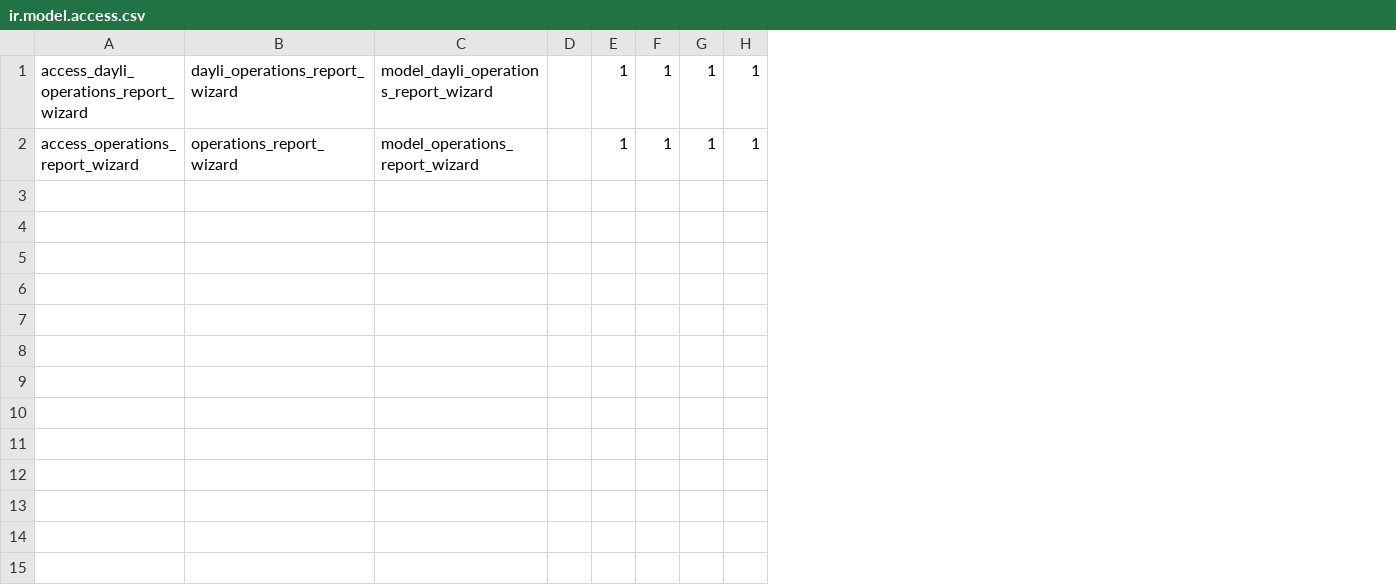
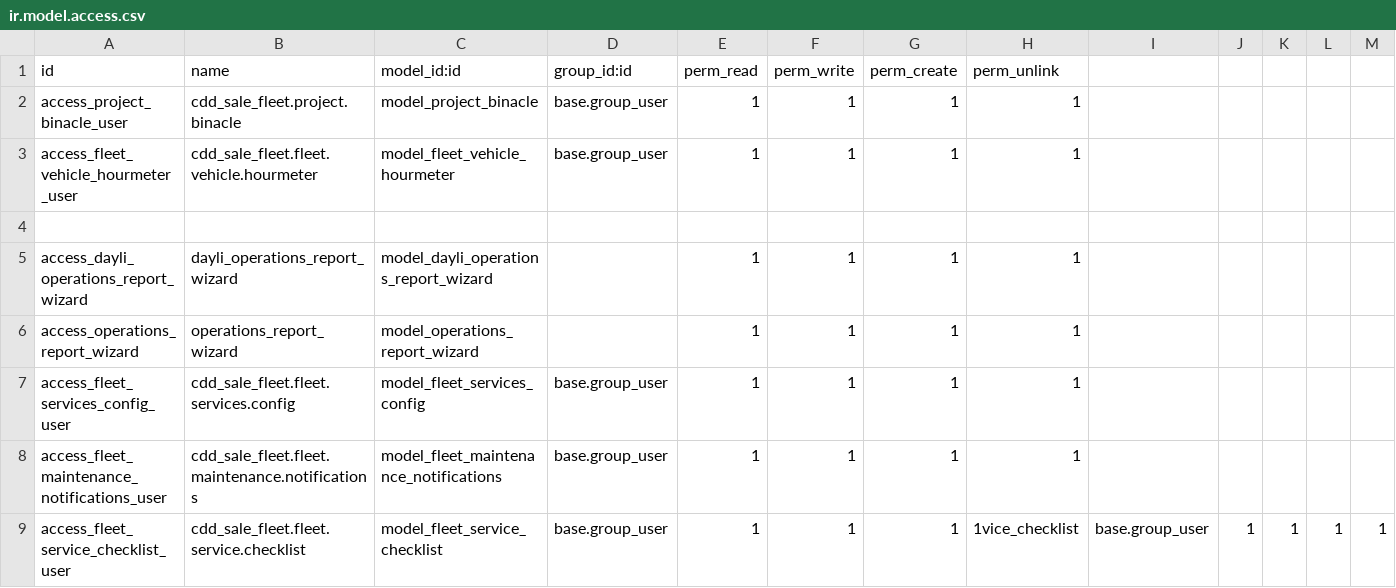
Before and after one commit to mr-contreras/cddmovimiento, a CSV file: cdd_sale_fleet/security/ir.model.access.csv, drawn as a sheet; removed rows and columns are numbered as before the commit, all else as after; the diff names each change by its address in the sheet, - before the commit and + after, or states it on an @@ line.

Commit message:
Update ir.model.access.csv

```diff
--- a/cdd_sale_fleet/security/ir.model.access.csv
+++ b/cdd_sale_fleet/security/ir.model.access.csv
-column D, empty
+column D, row 9: base.group_user
+column E, row 5: 1; row 9: 1
+column F, row 5: 1; row 9: 1
+column G, row 5: 1; row 9: 1
+column H, row 5: 1; row 9: 1vice_checklist
+column I, row 9: base.group_user
+row 1: id | name | model_id:id | group_id:id | perm_read | perm_write | perm_create | perm_unlink
+row 2: access_project_binacle_user | cdd_sale_fleet.project.binacle | model_project_binacle | base.group_user | 1 | 1 | 1 | 1
+row 3: access_fleet_vehicle_hourmeter_user | cdd_sale_fleet.fleet.vehicle.hourmeter | model_fleet_vehicle_hourmeter | base.group_user | 1 | 1 | 1 | 1
+row 4: (empty)
-J5: 1
+J5: (empty)
-K5: 1
+K5: (empty)
-L5: 1
+L5: (empty)
-M5: 1
+M5: (empty)
+row 6: access_operations_report_wizard | operations_report_wizard | model_operations_report_wizard |  | 1 | 1 | 1 | 1
+row 7: access_fleet_services_config_user | cdd_sale_fleet.fleet.services.config | model_fleet_services_config | base.group_user | 1 | 1 | 1 | 1
+row 8: access_fleet_maintenance_notifications_user | cdd_sale_fleet.fleet.maintenance.notifications | model_fleet_maintenance_notifications | base.group_user | 1 | 1 | 1 | 1
-A9: access_operations_report_wizard
+A9: access_fleet_service_checklist_user
-B9: operations_report_wizard
+B9: cdd_sale_fleet.fleet.service.checklist
-C9: model_operations_report_wizard
+C9: model_fleet_service_checklist
```
